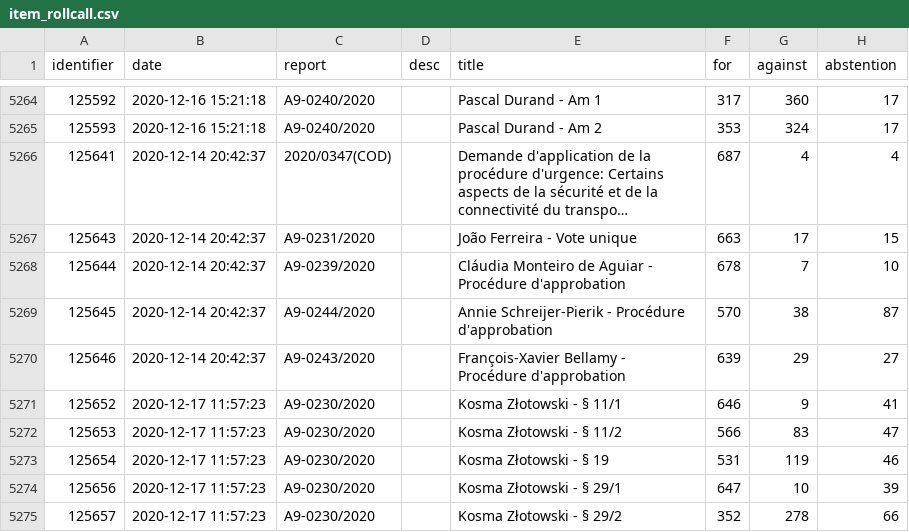
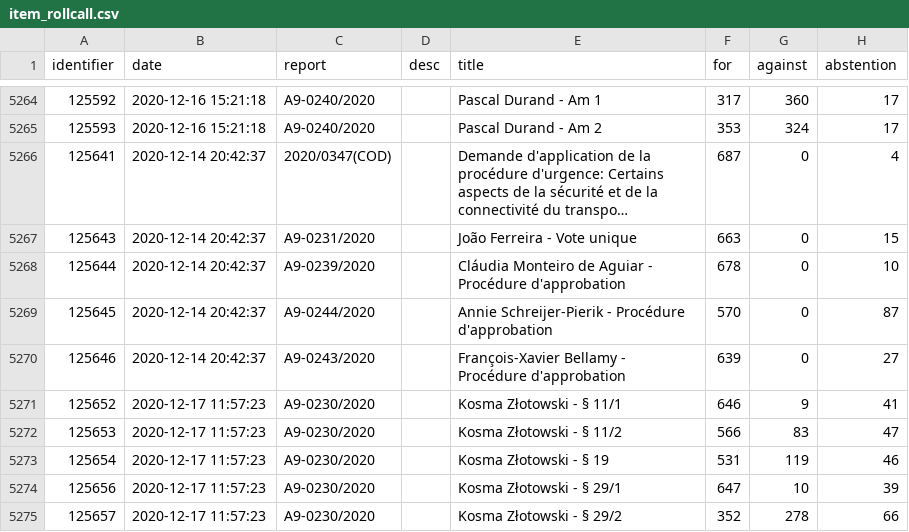
Before and after one commit to TechToThePeople/parlparse, a CSV file: data/item_rollcall.csv, drawn as a sheet; only a part is shown, gaps mark what is left out; long unchanged cells end in …; the diff names each change by its address in the sheet, - before the commit and + after, or states it on an @@ line.

```diff
--- a/data/item_rollcall.csv
+++ b/data/item_rollcall.csv
-G5266 (against): 4
+G5266 (against): 0
-G5267 (against): 17
+G5267 (against): 0
-G5268 (against): 7
+G5268 (against): 0
-G5269 (against): 38
+G5269 (against): 0
-G5270 (against): 29
+G5270 (against): 0
```
Also changed, not shown: 2 other files.
